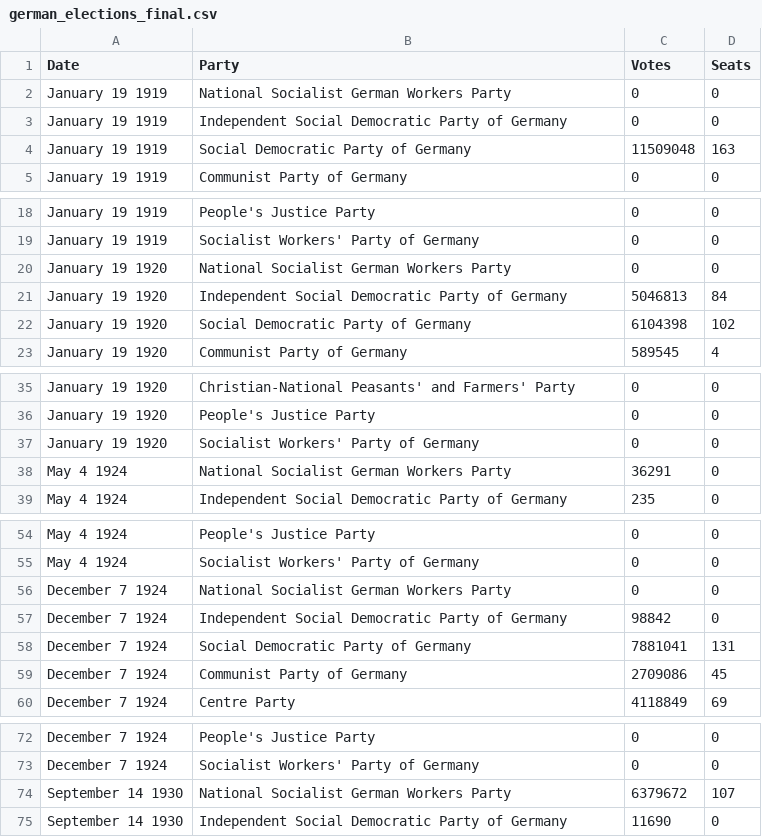
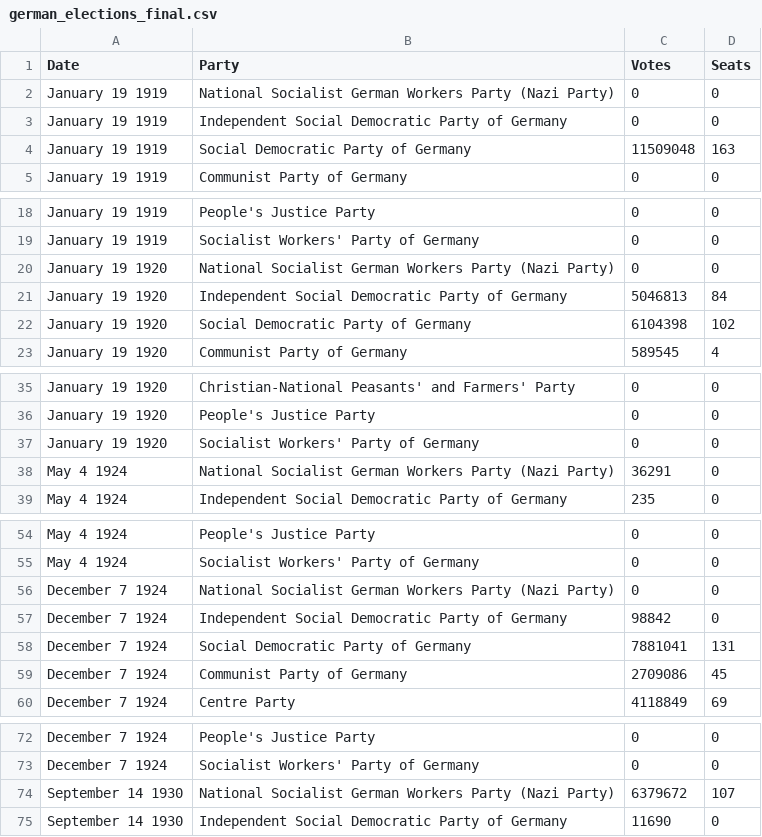
Before and after one commit to claudialexa/datavis, a CSV file: weimar-germany-nested/german_elections_final.csv, drawn as a sheet; only a part is shown, gaps mark what is left out; the diff covers the shown part only.

Commit message:
fixed chart

```diff
--- a/weimar-germany-nested/german_elections_final.csv
+++ b/weimar-germany-nested/german_elections_final.csv
@@ -1,3 +1,3 @@
 Date,Party,Votes,Seats
-January 19 1919,National Socialist German Workers Party,0,0
+January 19 1919,National Socialist German Workers Party (Nazi Party),0,0
 January 19 1919,Independent Social Democratic Party of Germany,0,0
@@ -19,3 +19,3 @@ January 19 1919,People's Justice Party,0,0
 January 19 1919,Socialist Workers' Party of Germany,0,0
-January 19 1920,National Socialist German Workers Party,0,0
+January 19 1920,National Socialist German Workers Party (Nazi Party),0,0
 January 19 1920,Independent Social Democratic Party of Germany,5046813,84
@@ -37,3 +37,3 @@ January 19 1920,People's Justice Party,0,0
 January 19 1920,Socialist Workers' Party of Germany,0,0
-May 4 1924,National Socialist German Workers Party,36291,0
+May 4 1924,National Socialist German Workers Party (Nazi Party),36291,0
 May 4 1924,Independent Social Democratic Party of Germany,235,0
@@ -55,3 +55,3 @@ May 4 1924,People's Justice Party,0,0
 May 4 1924,Socialist Workers' Party of Germany,0,0
-December 7 1924,National Socialist German Workers Party,0,0
+December 7 1924,National Socialist German Workers Party (Nazi Party),0,0
 December 7 1924,Independent Social Democratic Party of Germany,98842,0
@@ -73,3 +73,3 @@ December 7 1924,People's Justice Party,0,0
 December 7 1924,Socialist Workers' Party of Germany,0,0
-September 14 1930,National Socialist German Workers Party,6379672,107
+September 14 1930,National Socialist German Workers Party (Nazi Party),6379672,107
 September 14 1930,Independent Social Democratic Party of Germany,11690,0
```
Also changed, not shown: 2 edited cells elsewhere in this file.
